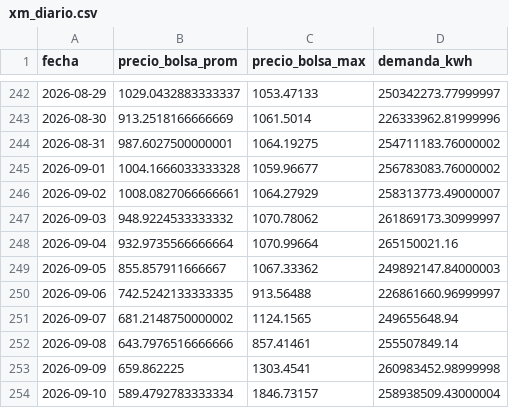
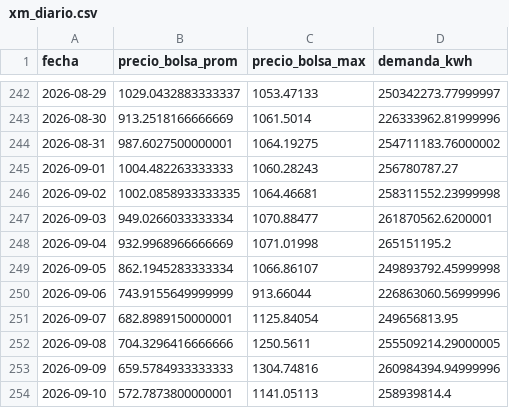
Before and after one commit to danigarcia077/Enerpyme02, a CSV file: data/clean/xm_diario.csv, drawn as a sheet; only a part is shown, gaps mark what is left out; the diff covers the shown part only.

```diff
--- a/data/clean/xm_diario.csv
+++ b/data/clean/xm_diario.csv
@@ -244,11 +244,11 @@ fecha,precio_bolsa_prom,precio_bolsa_max,demanda_kwh
 2026-08-31,987.6027500000001,1064.19275,254711183.76000002
-2026-09-01,1004.1666033333328,1059.96677,256783083.76000002
-2026-09-02,1008.0827066666661,1064.27929,258313773.49000007
-2026-09-03,948.9224533333332,1070.78062,261869173.30999997
-2026-09-04,932.9735566666664,1070.99664,265150021.16
-2026-09-05,855.857911666667,1067.33362,249892147.84000003
-2026-09-06,742.5242133333335,913.56488,226861660.96999997
-2026-09-07,681.2148750000002,1124.1565,249655648.94
-2026-09-08,643.7976516666666,857.41461,255507849.14
-2026-09-09,659.862225,1303.4541,260983452.98999998
-2026-09-10,589.4792783333334,1846.73157,258938509.43000004
+2026-09-01,1004.482263333333,1060.28243,256780787.27
+2026-09-02,1002.0858933333335,1064.46681,258311552.23999998
+2026-09-03,949.0266033333334,1070.88477,261870562.6200001
+2026-09-04,932.9968966666669,1071.01998,265151195.2
+2026-09-05,862.1945283333334,1066.86107,249893792.45999998
+2026-09-06,743.9155649999999,913.66044,226863060.56999996
+2026-09-07,682.8989150000001,1125.84054,249656813.95
+2026-09-08,704.3296416666666,1250.5611,255509214.29000005
+2026-09-09,659.5784933333333,1304.74816,260984394.94999996
+2026-09-10,572.7873800000001,1141.05113,258939814.4
```
Also changed, not shown: 1 added row and 129 edited cells elsewhere in this file, data/clean/kpis_mensuales.csv, data/clean/xm_mensual.csv, 5 other files.
